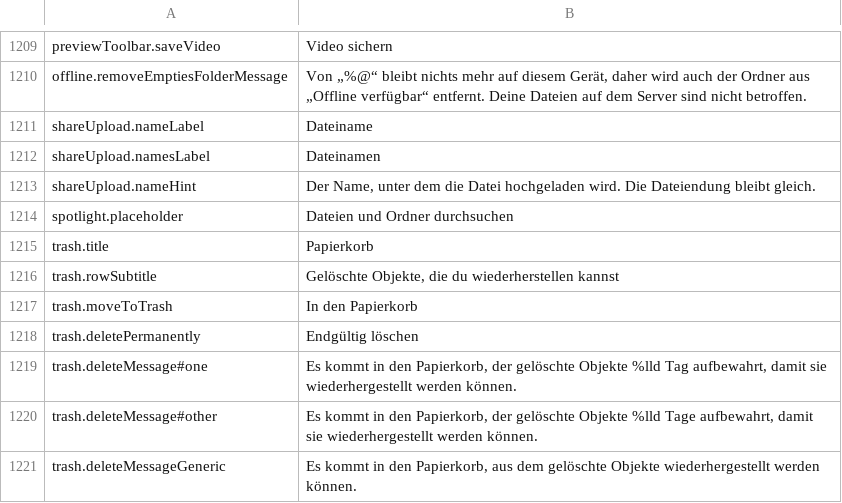
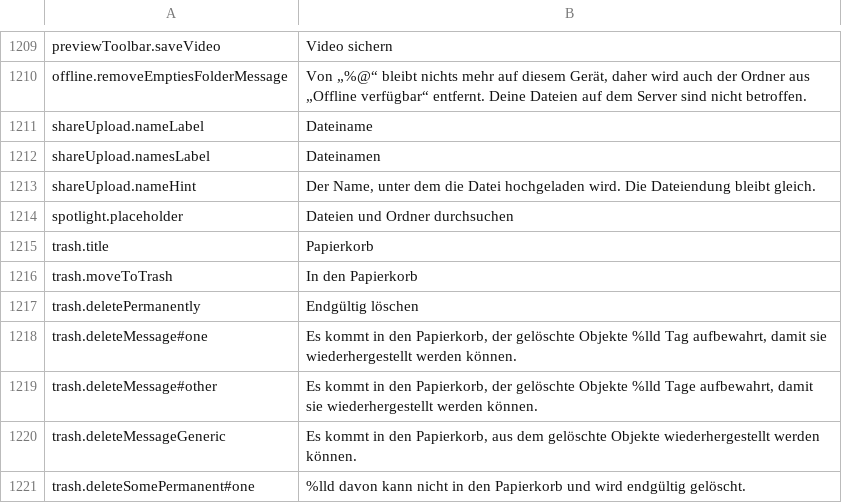
Before and after one commit to PhillipMaizza/NextExplorer-iOS, a TSV file: Packages/Localization/translations/de.tsv, drawn as a sheet; only a part is shown, gaps mark what is left out; the shorter side is filled out with more unchanged rows; the diff names each change by its address in the sheet, - before the commit and + after, or states it on an @@ line.

```diff
--- a/Packages/Localization/translations/de.tsv
+++ b/Packages/Localization/translations/de.tsv
-row 1216: trash.rowSubtitle | Gelöschte Objekte, die du wiederherstellen kannst
```
Also changed, not shown: Packages/Localization/translations/fr.tsv, Packages/Localization/translations/he.tsv, 43 other files.
